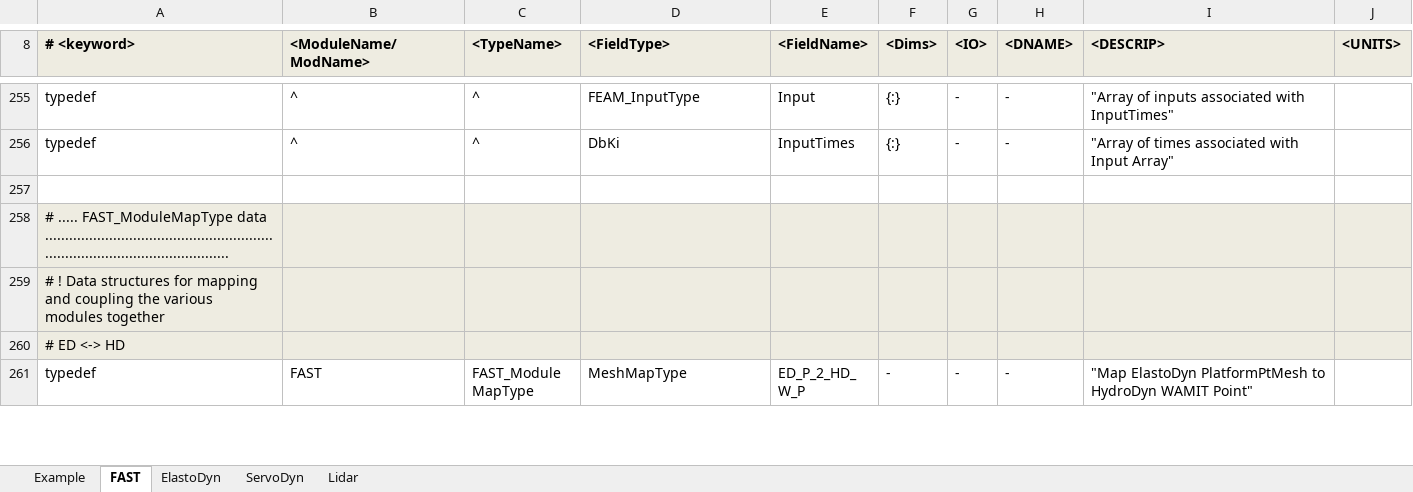
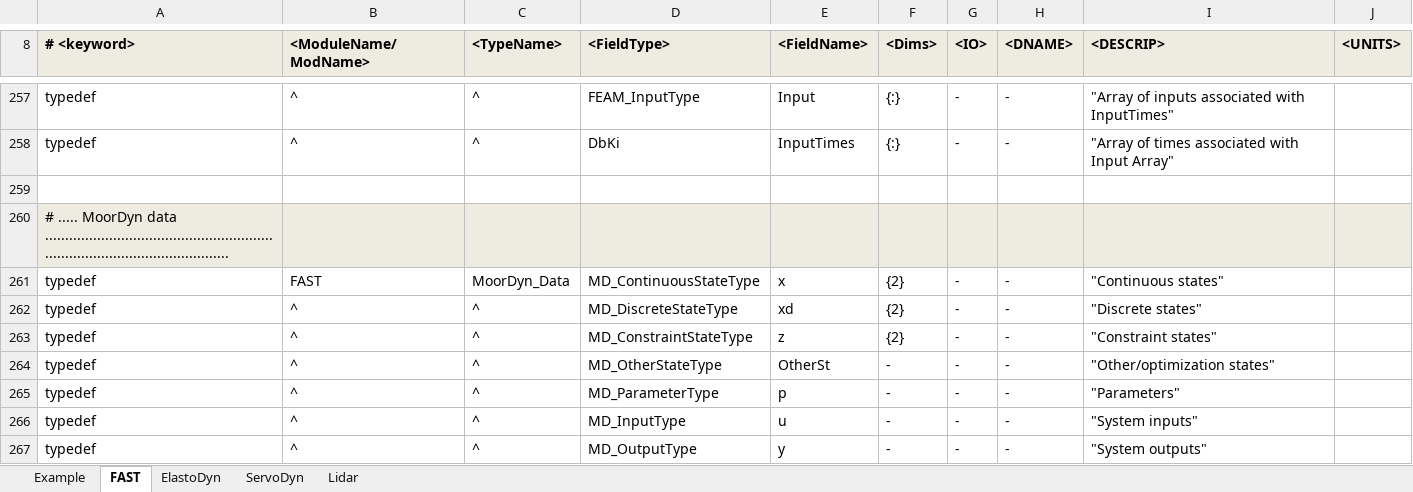
Before and after one commit to OpenFAST/openfast, an Excel workbook: modules-local/fast-library/src/RegistryEntries.xlsx, sheet FAST, drawn as a sheet; only a part is shown, gaps mark what is left out; the shorter side is filled out with more unchanged rows; values as stored, in another font and other column widths than the file's, no borders; conditional formats not drawn; the diff covers the shown part only; the diff names each change by its address in the sheet, - before the commit and + after, or states it on an @@ line.

Commit message:
added MoorDyn; module not tested, but old functionality seems to be fine
git-svn-id: https://windsvn2.nrel.gov/FAST/branches/BJonkman@924 10acb478-4768-415a-8850-bacdb5912d4d

Former-commit-id: 257682281e387394ac812d67448df81efc2b8954

```diff
--- a/modules-local/fast-library/src/RegistryEntries.xlsx (sheet FAST)
+++ b/modules-local/fast-library/src/RegistryEntries.xlsx (sheet FAST)
+row 260: # ..... MoorDyn data .......................................................................................................
+row 261: typedef | FAST | MoorDyn_Data | MD_ContinuousStateType | x | {2} | - | - | "Continuous states"
+row 262: typedef | ^ | ^ | MD_DiscreteStateType | xd | {2} | - | - | "Discrete states"
+row 263: typedef | ^ | ^ | MD_ConstraintStateType | z | {2} | - | - | "Constraint states"
+row 264: typedef | ^ | ^ | MD_OtherStateType | OtherSt | - | - | - | "Other/optimization states"
+row 265: typedef | ^ | ^ | MD_ParameterType | p | - | - | - | "Parameters"
+row 266: typedef | ^ | ^ | MD_InputType | u | - | - | - | "System inputs"
+row 267: typedef | ^ | ^ | MD_OutputType | y | - | - | - | "System outputs"
```
Also changed, not shown: 9 added rows, 3 removed rows and 8 edited cells elsewhere in this sheet, 9 other files.
